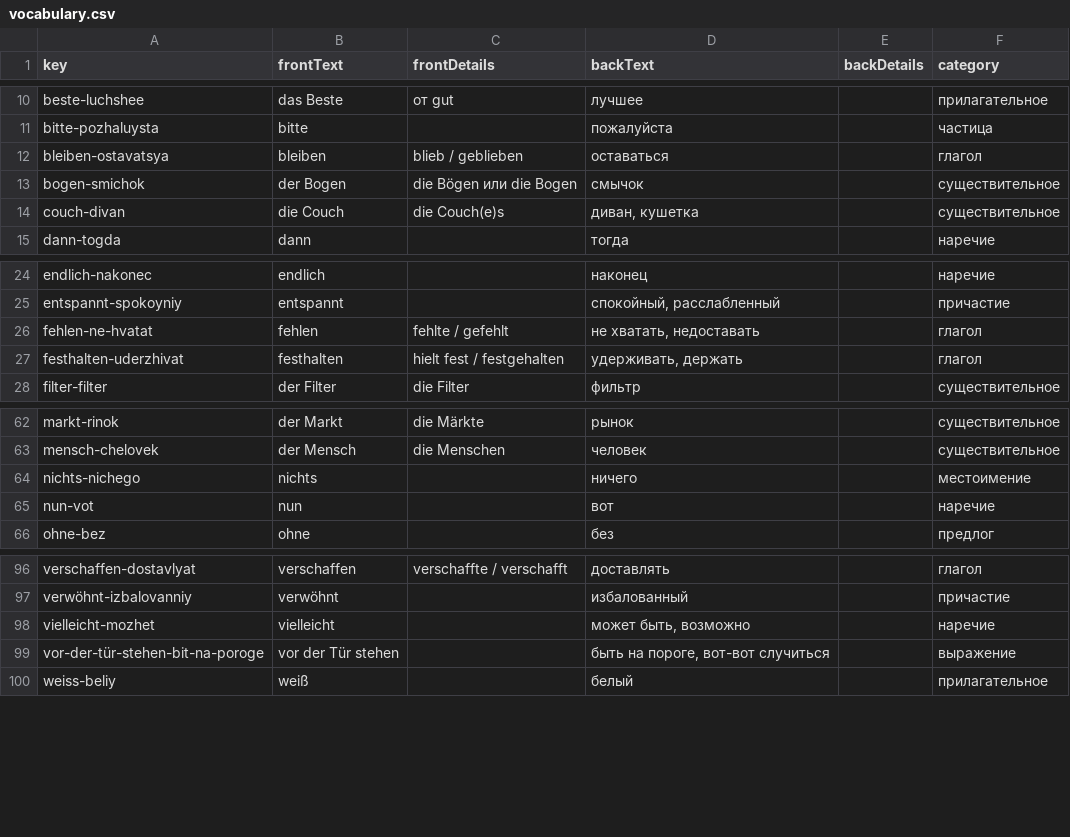
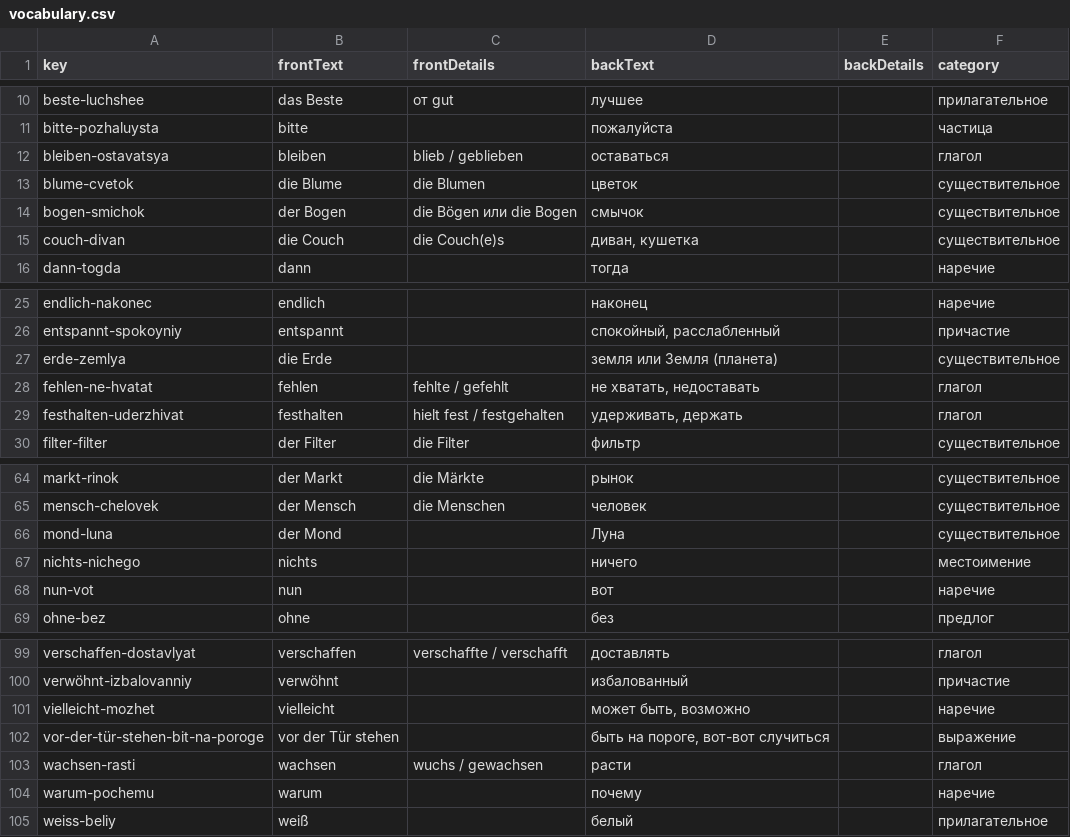
Before and after one commit to funnygerman/wortschatz, a CSV file: ru/data/vocabulary.csv, drawn as a sheet; only a part is shown, gaps mark what is left out.

```diff
--- a/ru/data/vocabulary.csv
+++ b/ru/data/vocabulary.csv
@@ -12,2 +12,3 @@ bitte-pozhaluysta;bitte;;пожалуйста ;;частица
 bleiben-ostavatsya;bleiben;blieb / geblieben;оставаться;;глагол
+blume-cvetok;die Blume;die Blumen;цветок;;существительное
 bogen-smichok;der Bogen;die Bögen или die Bogen;смычок;;существительное
@@ -25,2 +26,3 @@ endlich-nakonec;endlich;;наконец;;наречие
 entspannt-spokoyniy;entspannt;;спокойный, расслабленный;;причастие
+erde-zemlya;die Erde;;земля или Земля (планета);;существительное
 fehlen-ne-hvatat;fehlen;fehlte / gefehlt;не хватать, недоставать;;глагол
@@ -63,2 +65,3 @@ markt-rinok;der Markt;die Märkte;рынок;;существительное
 mensch-chelovek;der Mensch;die Menschen;человек;;существительное
+mond-luna;der Mond;;Луна;;существительное
 nichts-nichego;nichts;;ничего;;местоимение
@@ -99,2 +102,4 @@ vielleicht-mozhet;vielleicht;;может быть, возможно;;нареч
 vor-der-tür-stehen-bit-na-poroge;vor der Tür stehen;;быть на пороге, вот-вот случиться;;выражение
+wachsen-rasti;wachsen;wuchs / gewachsen;расти;;глагол
+warum-pochemu;warum;;почему;;наречие
 weiss-beliy;weiß;;белый;;прилагательное
```
Also changed, not shown: 1 other file.
